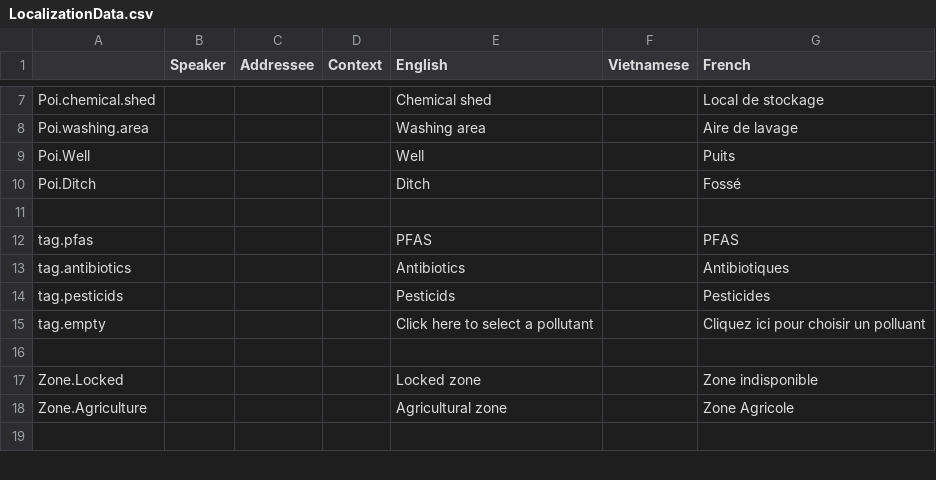
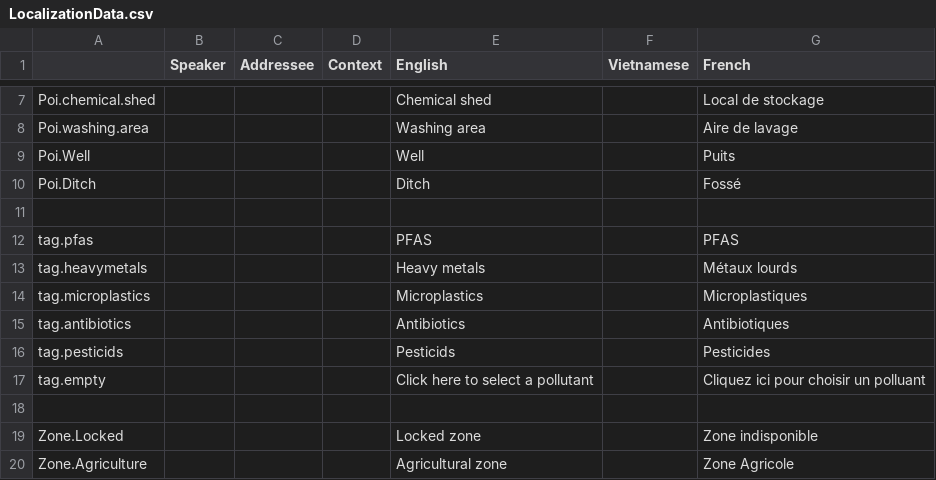
Before and after one commit to ACROSS-Lab/EVEIL.Plus, a CSV file: Assets/Resources/Localization/LocalizationData.csv, drawn as a sheet; only a part is shown, gaps mark what is left out; the shorter side is filled out with more unchanged rows.

Commit message:
ADD New tag options (Heavy metals + microplastics)

```diff
--- a/Assets/Resources/Localization/LocalizationData.csv
+++ b/Assets/Resources/Localization/LocalizationData.csv
@@ -12,2 +12,4 @@ Poi.Ditch,,,,Ditch,,Fossé
 tag.pfas,,,,PFAS,,PFAS
+tag.heavymetals,,,,Heavy metals,,Métaux lourds
+tag.microplastics,,,,Microplastics,,Microplastiques
 tag.antibiotics,,,,Antibiotics,,Antibiotiques
```
Also changed, not shown: 6 other files.
